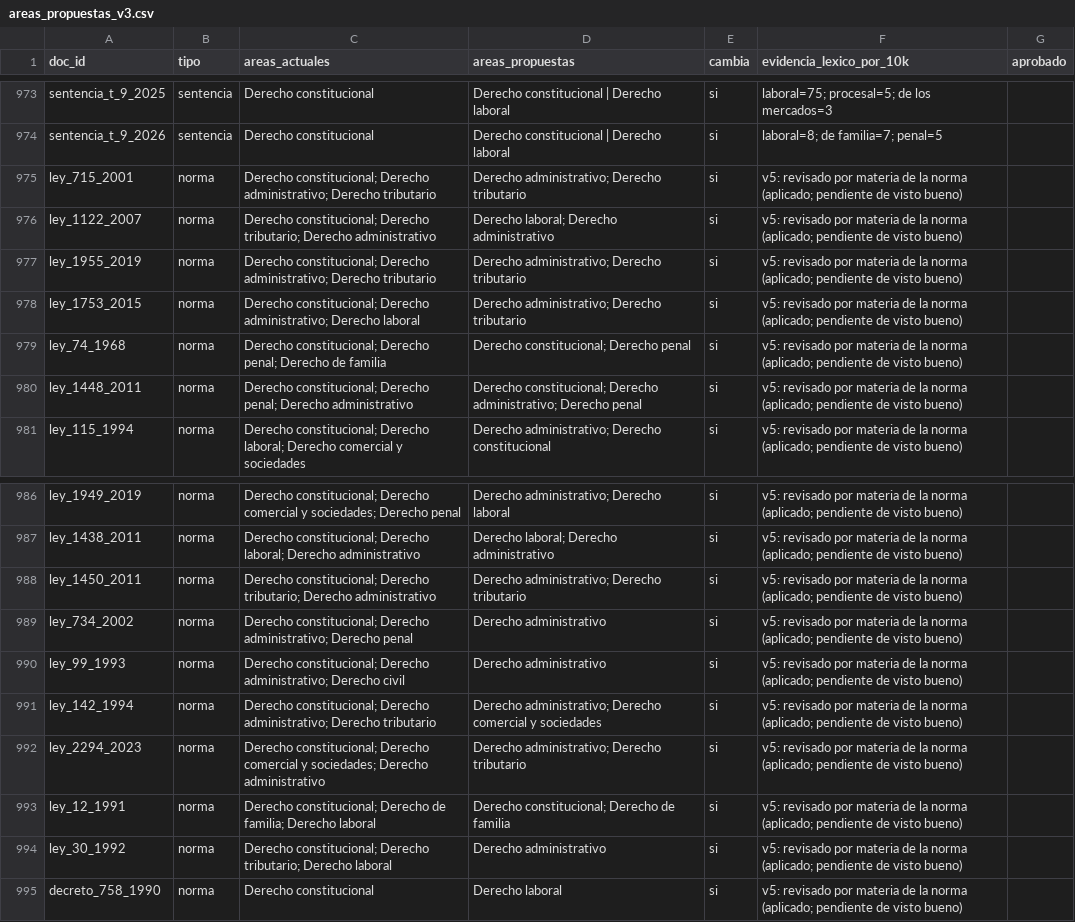
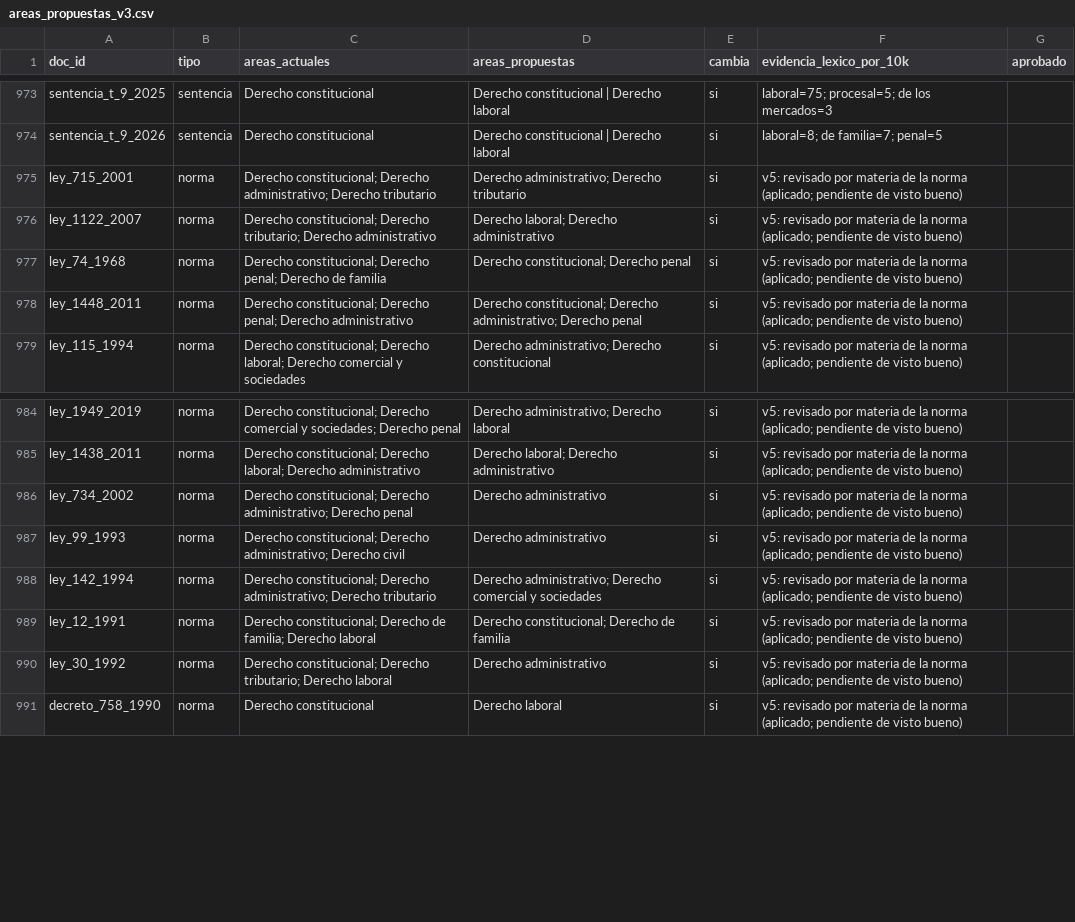
Before and after one commit to syntax-hackathon-2026/rag-juridico-syntax, a CSV file: docs/ingesta/areas_propuestas_v3.csv, drawn as a sheet; only a part is shown, gaps mark what is left out.

```diff
--- a/docs/ingesta/areas_propuestas_v3.csv
+++ b/docs/ingesta/areas_propuestas_v3.csv
@@ -976,4 +976,2 @@ ley_715_2001,norma,Derecho constitucional; Derecho administrativo; Derecho tribu
 ley_1122_2007,norma,Derecho constitucional; Derecho tributario; Derecho administrativo,Derecho laboral; Derecho administrativo,si,v5: revisado por materia de la norma (aplicado; pendiente de visto bueno),
-ley_1955_2019,norma,Derecho constitucional; Derecho administrativo; Derecho tributario,Derecho administrativo; Derecho tributario,si,v5: revisado por materia de la norma (aplicado; pendiente de visto bueno),
-ley_1753_2015,norma,Derecho constitucional; Derecho administrativo; Derecho laboral,Derecho administrativo; Derecho tributario,si,v5: revisado por materia de la norma (aplicado; pendiente de visto bueno),
 ley_74_1968,norma,Derecho constitucional; Derecho penal; Derecho de familia,Derecho constitucional; Derecho penal,si,v5: revisado por materia de la norma (aplicado; pendiente de visto bueno),
@@ -987,3 +985,2 @@ ley_1949_2019,norma,Derecho constitucional; Derecho comercial y sociedades; Dere
 ley_1438_2011,norma,Derecho constitucional; Derecho laboral; Derecho administrativo,Derecho laboral; Derecho administrativo,si,v5: revisado por materia de la norma (aplicado; pendiente de visto bueno),
-ley_1450_2011,norma,Derecho constitucional; Derecho tributario; Derecho administrativo,Derecho administrativo; Derecho tributario,si,v5: revisado por materia de la norma (aplicado; pendiente de visto bueno),
 ley_734_2002,norma,Derecho constitucional; Derecho administrativo; Derecho penal,Derecho administrativo,si,v5: revisado por materia de la norma (aplicado; pendiente de visto bueno),
@@ -991,3 +988,2 @@ ley_99_1993,norma,Derecho constitucional; Derecho administrativo; Derecho civil,
 ley_142_1994,norma,Derecho constitucional; Derecho administrativo; Derecho tributario,Derecho administrativo; Derecho comercial y sociedades,si,v5: revisado por materia de la norma (aplicado; pendiente de visto bueno),
-ley_2294_2023,norma,Derecho constitucional; Derecho comercial y sociedades; Derecho administrativo,Derecho administrativo; Derecho tributario,si,v5: revisado por materia de la norma (aplicado; pendiente de visto bueno),
 ley_12_1991,norma,Derecho constitucional; Derecho de familia; Derecho laboral,Derecho constitucional; Derecho de familia,si,v5: revisado por materia de la norma (aplicado; pendiente de visto bueno),
```
Also changed, not shown: 36 other files.
